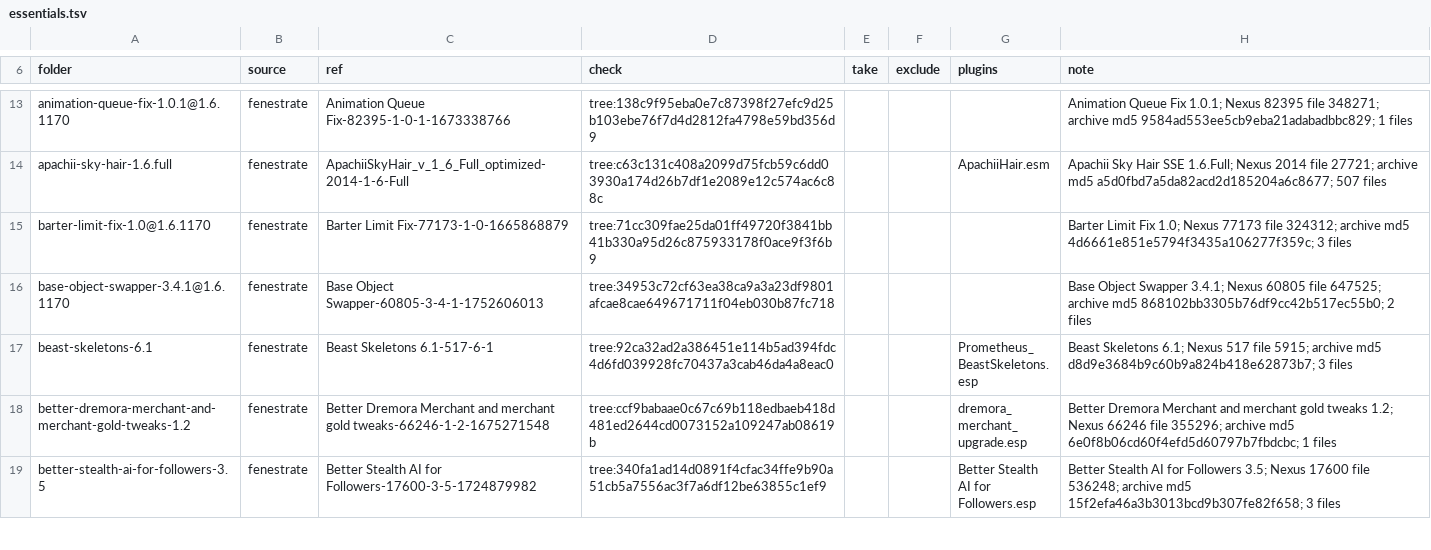
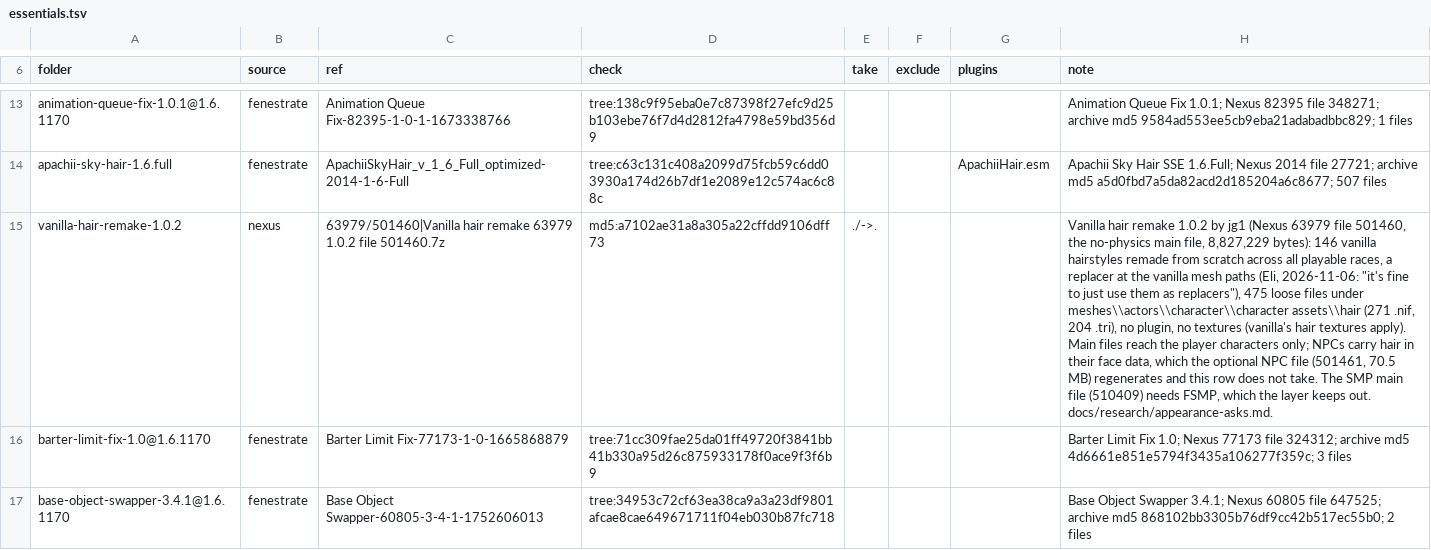
Before and after one commit to mojibake-dev/thuum, a TSV file: lab/layer/essentials.tsv, drawn as a sheet; only a part is shown, gaps mark what is left out; the shorter side is filled out with more unchanged rows; the diff names each change by its address in the sheet, - before the commit and + after, or states it on an @@ line.

Commit message:
Essentials layer: Vanilla hair remake 1.0.2 as a replacer (Eli, 2026-11-06): the no-physics main file (Nexus 63979 file 501460, md5 a7102ae3), 475 loose hair meshes and .tri at the vanilla paths, no plugin, client-only; the NPC face-data file and the SMP file not taken (docs/research/appearance-asks.md)

```diff
--- a/lab/layer/essentials.tsv
+++ b/lab/layer/essentials.tsv
+row 15: vanilla-hair-remake-1.0.2 | nexus | 63979/501460|Vanilla hair remake 63979 1.0.2 file 501460.7z | md5:a7102ae31a8a305a22cffdd9106dff73 | ./->. |  |  | Vanilla hair remake 1.0.2 by jg1 (Nexus 63979 file 501460, the no-physics main file, 8,827,229 bytes): 146 vanilla hairstyles remade from scratch across all playable races, a replacer at the vanilla mesh paths (Eli, 2026-11-06: "it's fine to just use them as replacers"), 475 loose files under meshes\\actors\\character\\character assets\\hair (271 .nif, 204 .tri), no plugin, no textures (vanilla's hair textures apply). Main files reach the player characters only; NPCs carry hair in their face data, which the optional NPC file (501461, 70.5 MB) regenerates and this row does not take. The SMP main file (510409) needs FSMP, which the layer keeps out. docs/research/appearance-asks.md.
```
Also changed, not shown: 1 other file.
